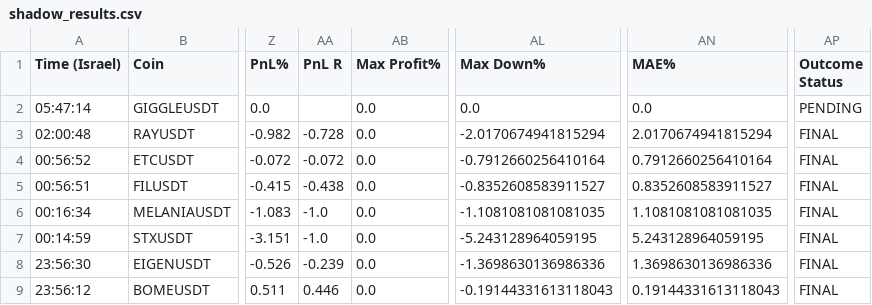
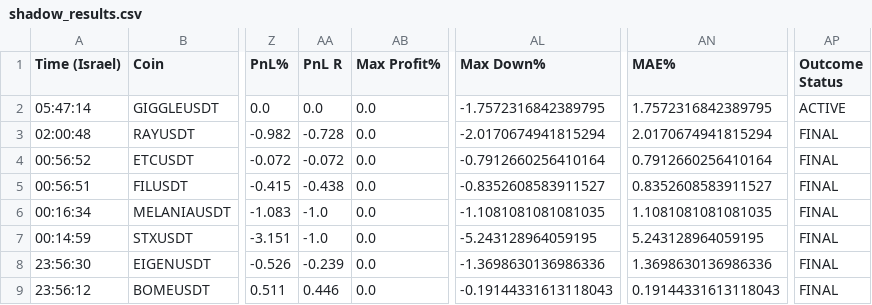
Before and after one commit to rank1984/crypto-bot, a CSV file: shadow_results.csv, drawn as a sheet; only a part is shown, gaps mark what is left out; the diff names each change by its address in the sheet, - before the commit and + after, or states it on an @@ line.

```diff
--- a/shadow_results.csv
+++ b/shadow_results.csv
-AA2 (PnL R): (empty)
+AA2 (PnL R): 0.0
-AL2 (Max Down%): 0.0
+AL2 (Max Down%): -1.7572316842389795
-AN2 (MAE%): 0.0
+AN2 (MAE%): 1.7572316842389795
-AP2 (Outcome Status): PENDING
+AP2 (Outcome Status): ACTIVE
```
Also changed, not shown: 1 other file.
